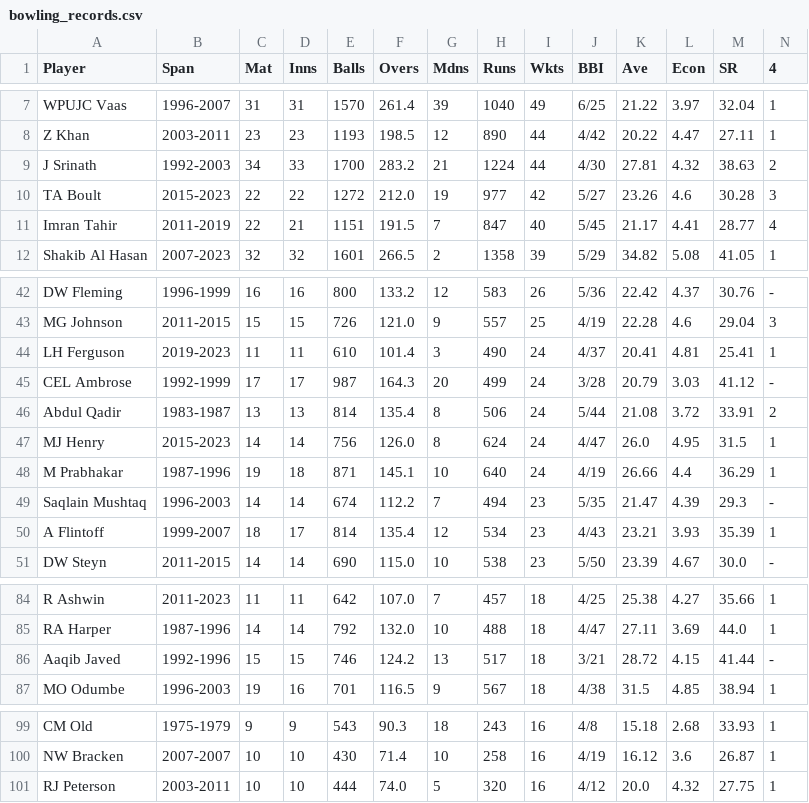
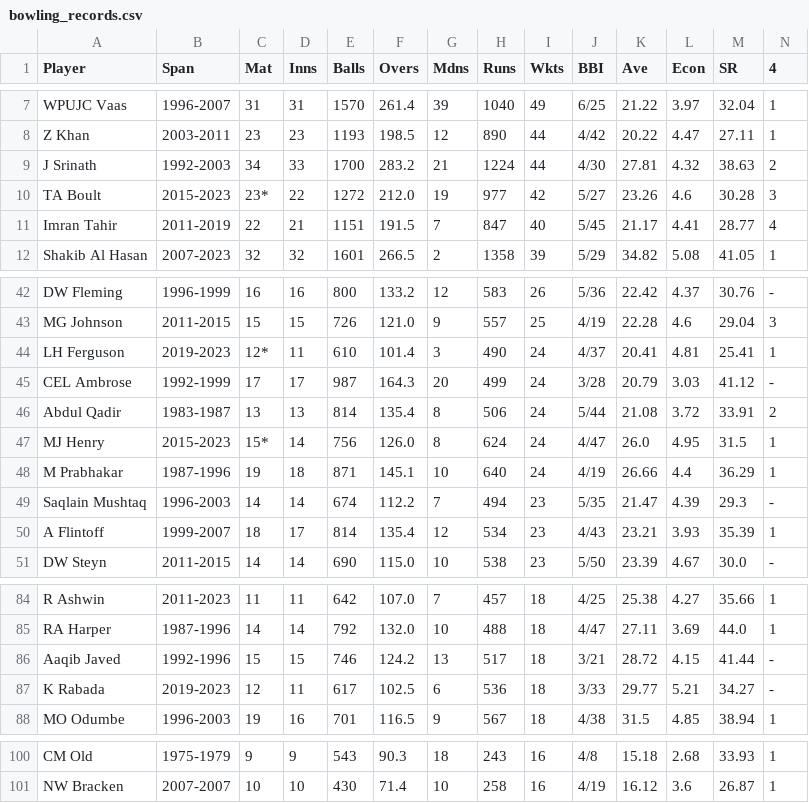
Before and after one commit to jeniljani-4444/End-To-End-World-Cup-Analysis-Web-App, a CSV file: dataset/bowling_records.csv, drawn as a sheet; only a part is shown, gaps mark what is left out; removed rows and columns are numbered as before the commit, all else as after; rows hold the shown columns only; the diff names each change by its address in the sheet, - before the commit and + after, or states it on an @@ line.

```diff
--- a/dataset/bowling_records.csv
+++ b/dataset/bowling_records.csv
-C10 (Mat): 22
+C10 (Mat): 23*
-C44 (Mat): 11
+C44 (Mat): 12*
-C47 (Mat): 14
+C47 (Mat): 15*
+row 87: K Rabada | 2019-2023 | 12 | 11 | 617 | 102.5 | 6 | 536 | 18 | 3/33 | 29.77 | 5.21 | 34.27 | -
-row 101: RJ Peterson | 2003-2011 | 10 | 10 | 444 | 74.0 | 5 | 320 | 16 | 4/12 | 20.0 | 4.32 | 27.75 | 1
```
Also changed, not shown: dataset/batting_records.csv, 3 other files.
